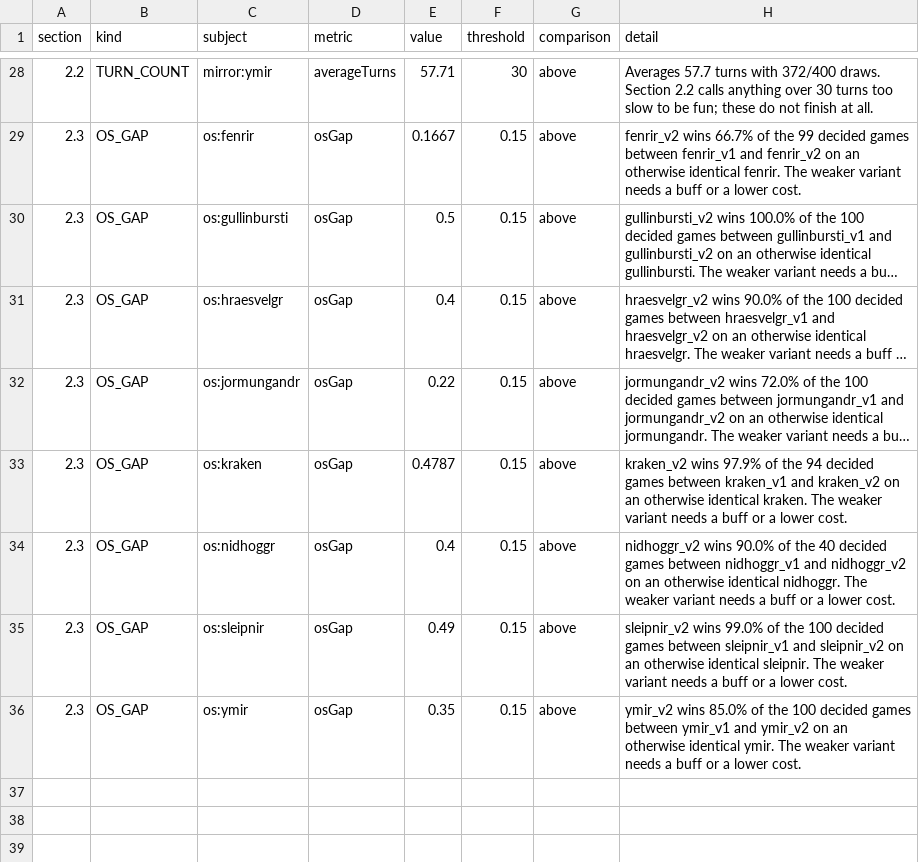
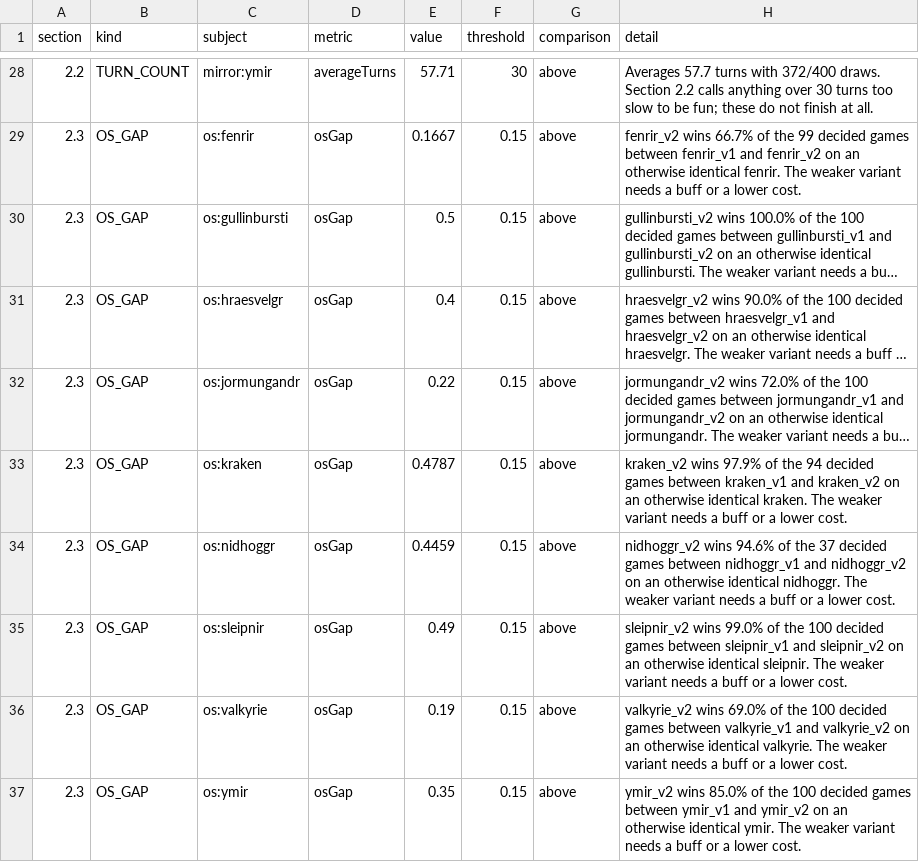
Before and after one commit to hdunphy/Mingming, a CSV file: docs/balance/balance_redlines.csv, drawn as a sheet; only a part is shown, gaps mark what is left out; long unchanged cells end in ….

Commit message:
Implement OS reworks (ticket 12): onHpThresholdCrossed event, CRUSADER_KERNEL, BLOOD_SCENT_OS, GRAVE_CHILL rebuild, einherjar_standard daemon

```diff
--- a/docs/balance/balance_redlines.csv
+++ b/docs/balance/balance_redlines.csv
@@ -33,4 +33,5 @@ section,kind,subject,metric,value,threshold,comparison,detail
 2.3,OS_GAP,os:kraken,osGap,0.4787,0.15,above,kraken_v2 wins 97.9% of the 94 decided games between kraken_v1 and kraken_v2 on an otherwise identical kraken. The weaker variant needs a buff or a lower cost.
-2.3,OS_GAP,os:nidhoggr,osGap,0.4,0.15,above,nidhoggr_v2 wins 90.0% of the 40 decided games between nidhoggr_v1 and nidhoggr_v2 on an otherwise identical nidhoggr. The weaker variant needs a buff or a lower cost.
+2.3,OS_GAP,os:nidhoggr,osGap,0.4459,0.15,above,nidhoggr_v2 wins 94.6% of the 37 decided games between nidhoggr_v1 and nidhoggr_v2 on an otherwise identical nidhoggr. The weaker variant needs a buff or a lower cost.
 2.3,OS_GAP,os:sleipnir,osGap,0.49,0.15,above,sleipnir_v2 wins 99.0% of the 100 decided games between sleipnir_v1 and sleipnir_v2 on an otherwise identical sleipnir. The weaker variant needs a buff or a lower cost.
+2.3,OS_GAP,os:valkyrie,osGap,0.19,0.15,above,valkyrie_v2 wins 69.0% of the 100 decided games between valkyrie_v1 and valkyrie_v2 on an otherwise identical valkyrie. The weaker variant needs a buff or a lower cost.
 2.3,OS_GAP,os:ymir,osGap,0.35,0.15,above,ymir_v2 wins 85.0% of the 100 decided games between ymir_v1 and ymir_v2 on an otherwise identical ymir. The weaker variant needs a buff or a lower cost.
```
Also changed, not shown: docs/balance/balance_matchups.csv, 13 other files.
